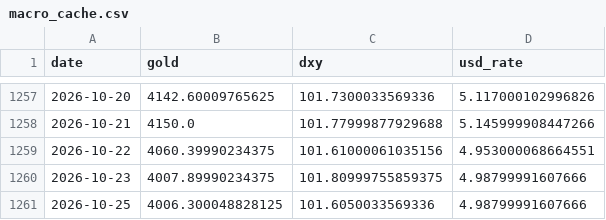
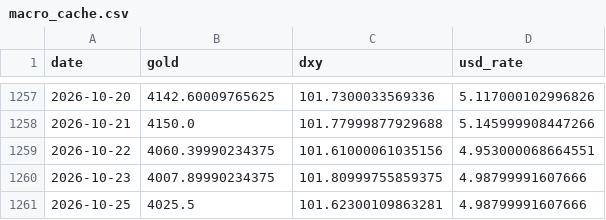
Before and after one commit to lekimphu0209/crypto-price-prediction, a CSV file: backend/data/macro_cache.csv, drawn as a sheet; only a part is shown, gaps mark what is left out.

```diff
--- a/backend/data/macro_cache.csv
+++ b/backend/data/macro_cache.csv
@@ -1260,2 +1260,2 @@ date,gold,dxy,usd_rate
 2026-10-23,4007.89990234375,101.80999755859375,4.98799991607666
-2026-10-25,4006.300048828125,101.6050033569336,4.98799991607666
+2026-10-25,4025.5,101.62300109863281,4.98799991607666
```
Also changed, not shown: 6 other files.
